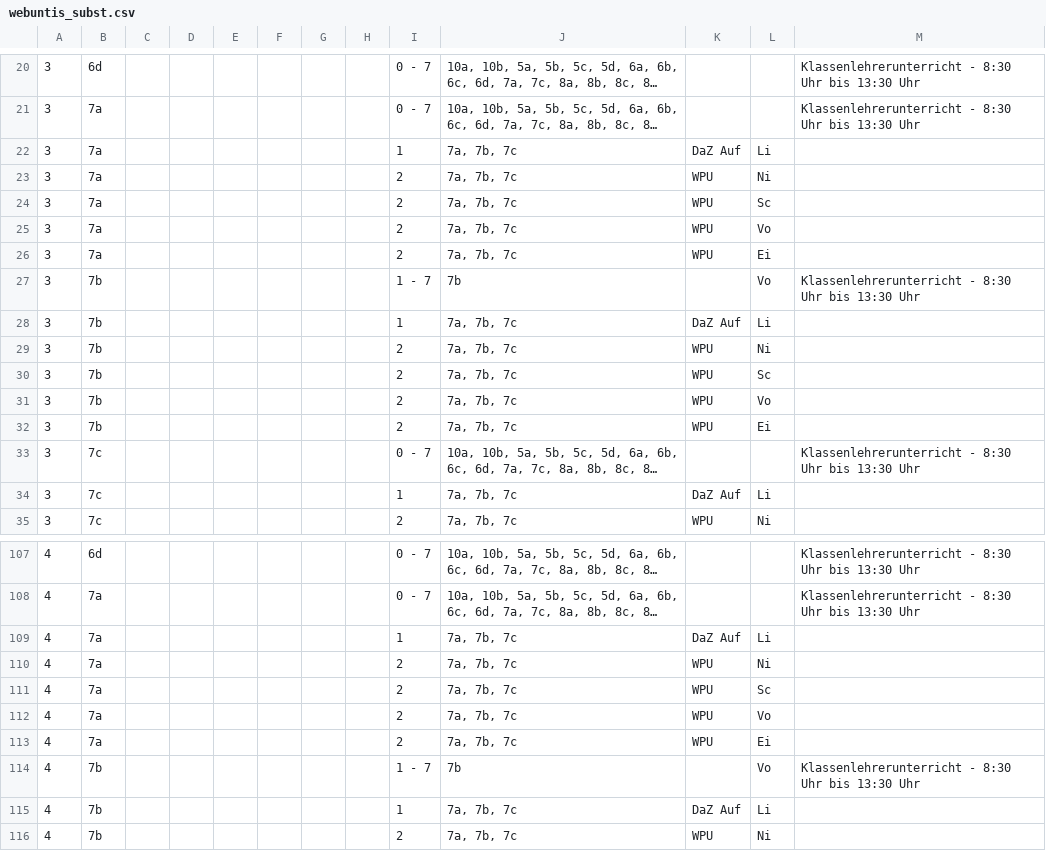
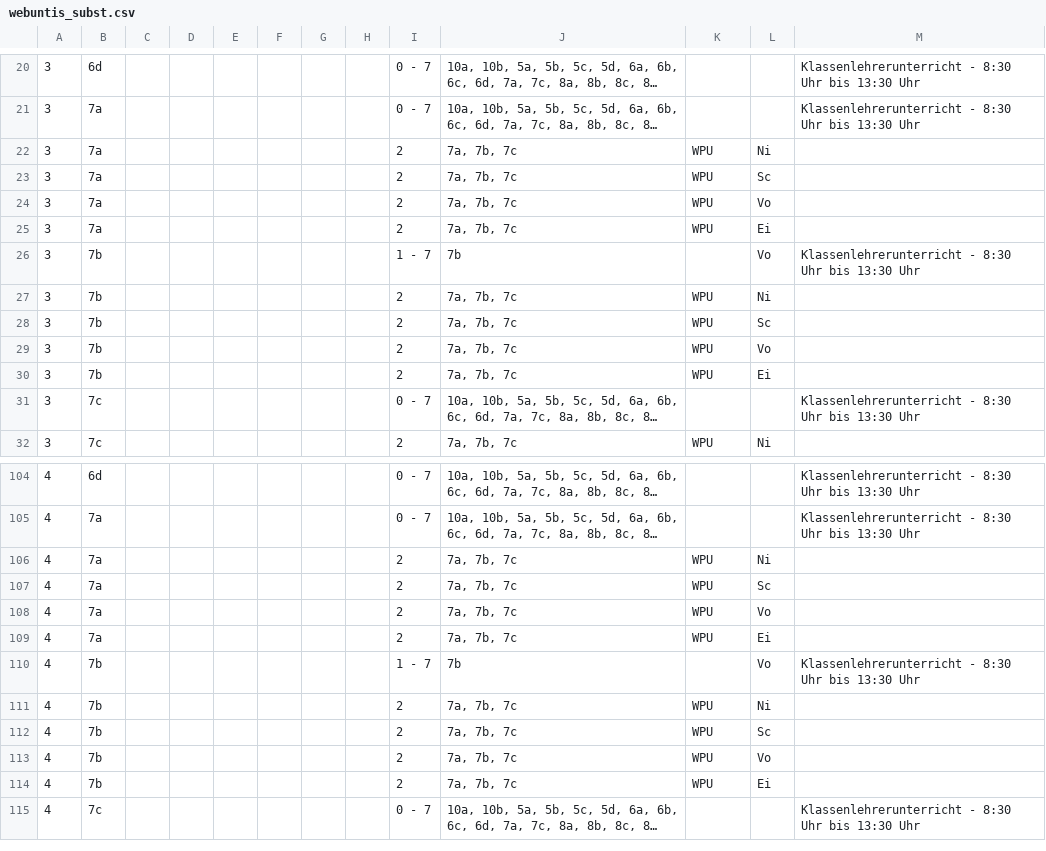
Before and after one commit to iluvatar80/untis-monitor, a CSV file: docs/webuntis_subst.csv, drawn as a sheet; only a part is shown, gaps mark what is left out; the shorter side is filled out with more unchanged rows; long unchanged cells end in …; the diff covers the shown part only; the diff names each change by its address in the sheet, - before the commit and + after, or states it on an @@ line.

```diff
--- a/docs/webuntis_subst.csv
+++ b/docs/webuntis_subst.csv
-row 22: 3 | 7a |  |  |  |  |  |  | 1 | 7a, 7b, 7c | DaZ Auf | Li
-row 28: 3 | 7b |  |  |  |  |  |  | 1 | 7a, 7b, 7c | DaZ Auf | Li
-row 34: 3 | 7c |  |  |  |  |  |  | 1 | 7a, 7b, 7c | DaZ Auf | Li
-row 109: 4 | 7a |  |  |  |  |  |  | 1 | 7a, 7b, 7c | DaZ Auf | Li
-row 115: 4 | 7b |  |  |  |  |  |  | 1 | 7a, 7b, 7c | DaZ Auf | Li
```
Also changed, not shown: 7 removed rows elsewhere in this file, docs/untis_subst_normalized.csv, 7 other files.
